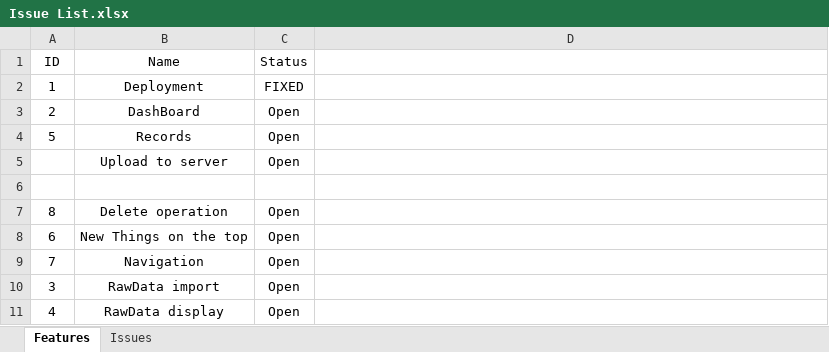
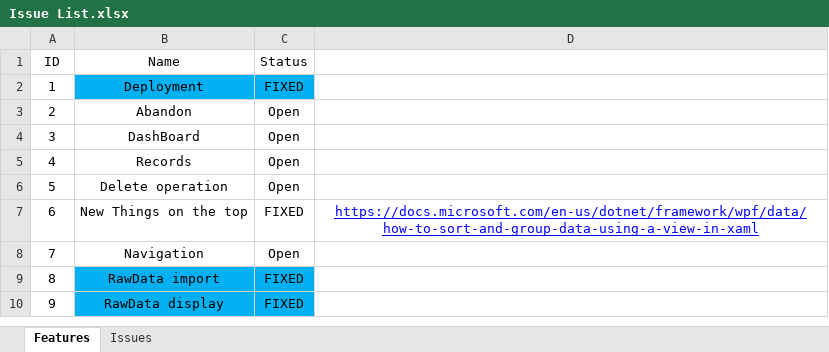
Before and after one commit to happylennychen/BCLabManagerV2, an Excel workbook: Doc/Issue List.xlsx, sheet Features, drawn as a sheet; values as stored, in another font and other column widths than the file's, no borders; charts and pictures not drawn; removed rows and columns are numbered as before the commit, all else as after; the diff names each change by its address in the sheet, - before the commit and + after, or states it on an @@ line.

Commit message:
DB config process, sort list view

```diff
--- a/Doc/Issue List.xlsx (sheet Features)
+++ b/Doc/Issue List.xlsx (sheet Features)
-B2:C2 fill: none
+B2:C2 fill: #00B0F0
-B3 (Name): DashBoard
+B3 (Name): Abandon
+row 4: 3 | DashBoard | Open
+row 5: 4 | Records | Open
-B6 (Name): Records
+B6 (Name): Delete operation
-row 5:  | Upload to server | Open
-row 6: (empty)
-row 7: 8 | Delete operation | Open
-C7 (Status): Open
+C7 (Status): FIXED
-D7: (empty)
+D7: https://docs.microsoft.com/en-us/dotnet/framework/wpf/data/how-to-sort-and-group-data-using-a-view-in-xaml
-row 10: 3 | RawData import | Open
-row 11: 4 | RawData display | Open
+row 9: 8 | RawData import | FIXED
+row 10: 9 | RawData display | FIXED
```
Also changed, not shown: sheet Issues, charts or pictures, 9 other files.
